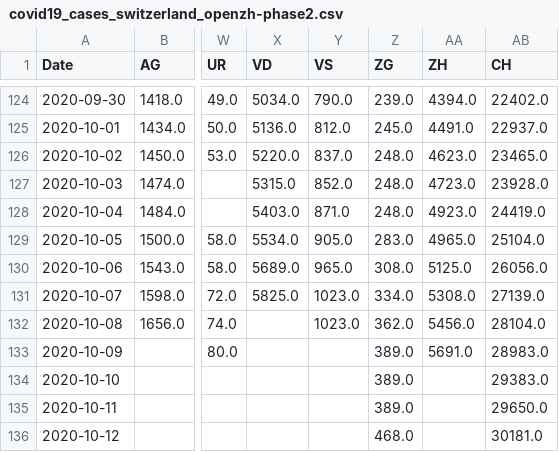
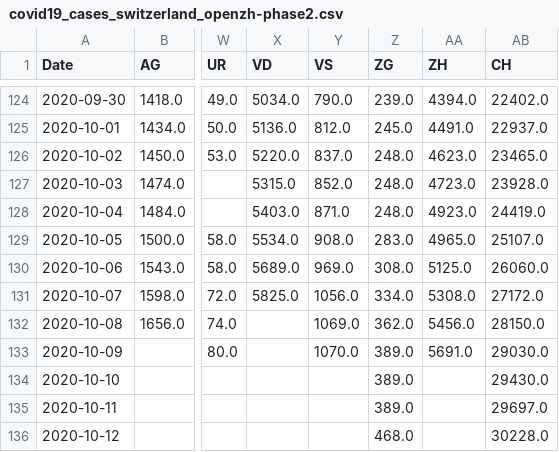
Before and after one commit to imsodin/covid19-cases-switzerland, a CSV file: covid19_cases_switzerland_openzh-phase2.csv, drawn as a sheet; only a part is shown, gaps mark what is left out; the diff names each change by its address in the sheet, - before the commit and + after, or states it on an @@ line.

```diff
--- a/covid19_cases_switzerland_openzh-phase2.csv
+++ b/covid19_cases_switzerland_openzh-phase2.csv
-Y129 (VS): 905.0
+Y129 (VS): 908.0
-AB129 (CH): 25104.0
+AB129 (CH): 25107.0
-Y130 (VS): 965.0
+Y130 (VS): 969.0
-AB130 (CH): 26056.0
+AB130 (CH): 26060.0
-Y131 (VS): 1023.0
+Y131 (VS): 1056.0
-AB131 (CH): 27139.0
+AB131 (CH): 27172.0
-Y132 (VS): 1023.0
+Y132 (VS): 1069.0
-AB132 (CH): 28104.0
+AB132 (CH): 28150.0
-Y133 (VS): (empty)
+Y133 (VS): 1070.0
-AB133 (CH): 28983.0
+AB133 (CH): 29030.0
-AB134 (CH): 29383.0
+AB134 (CH): 29430.0
-AB135 (CH): 29650.0
+AB135 (CH): 29697.0
-AB136 (CH): 30181.0
+AB136 (CH): 30228.0
```
Also changed, not shown: covid19_cases_switzerland_openzh.csv, covid19_fatalities_switzerland_openzh.csv, 27 other files.
